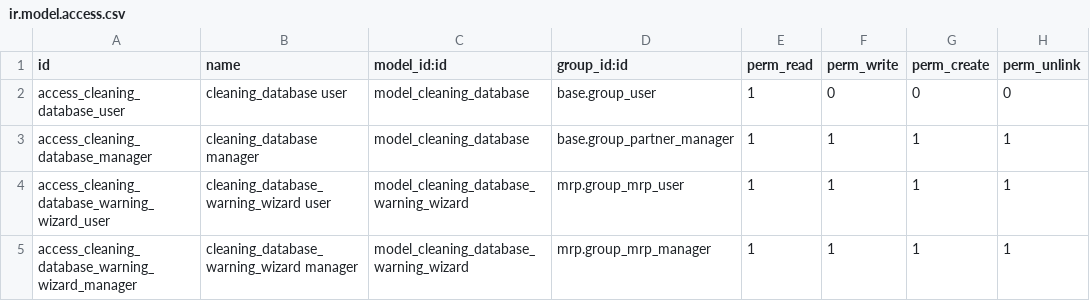
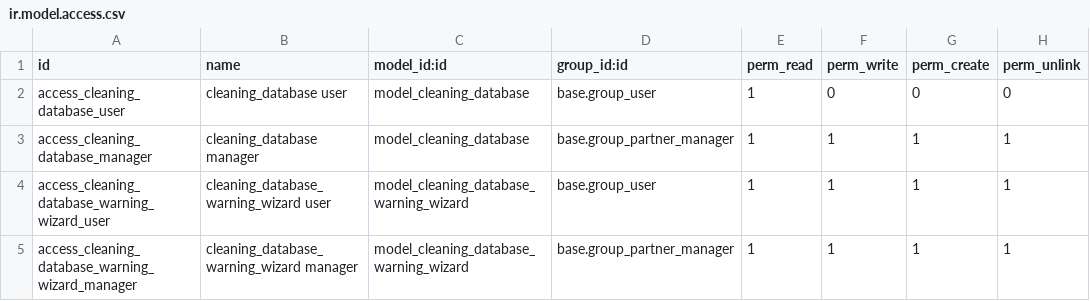
Before and after one commit to avanzosc/odoo-addons, a CSV file: cleaning_database_operations/security/ir.model.access.csv, drawn as a sheet.

Commit message:
[18.0][MIG] cleaning_database_operations: Migration to 18.0

```diff
--- a/cleaning_database_operations/security/ir.model.access.csv
+++ b/cleaning_database_operations/security/ir.model.access.csv
@@ -3,3 +3,3 @@ id,name,model_id:id,group_id:id,perm_read,perm_write,perm_create,perm_unlink
 "access_cleaning_database_manager","cleaning_database manager","model_cleaning_database","base.group_partner_manager",1,1,1,1
-"access_cleaning_database_warning_wizard_user","cleaning_database_warning_wizard user","model_cleaning_database_warning_wizard","mrp.group_mrp_user",1,1,1,1
-"access_cleaning_database_warning_wizard_manager","cleaning_database_warning_wizard manager","model_cleaning_database_warning_wizard","mrp.group_mrp_manager",1,1,1,1
+"access_cleaning_database_warning_wizard_user","cleaning_database_warning_wizard user","model_cleaning_database_warning_wizard","base.group_user",1,1,1,1
+"access_cleaning_database_warning_wizard_manager","cleaning_database_warning_wizard manager","model_cleaning_database_warning_wizard","base.group_partner_manager",1,1,1,1
```
Also changed, not shown: 4 other files.
